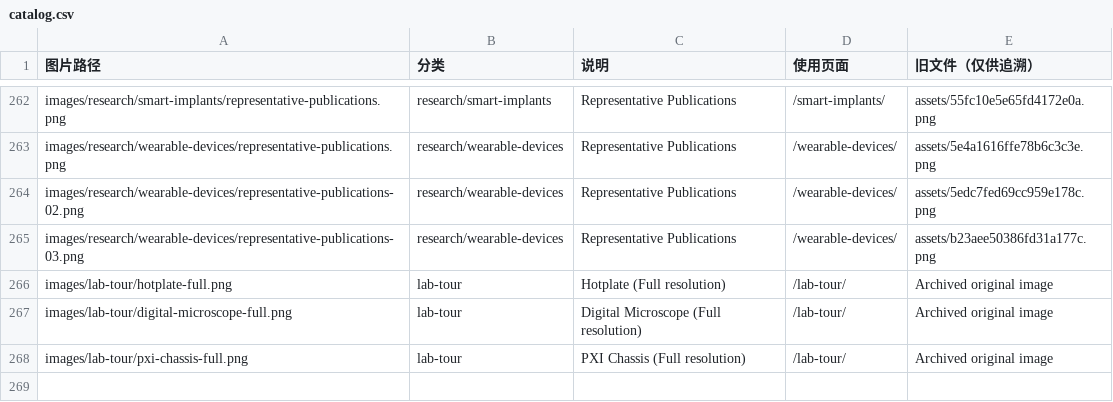
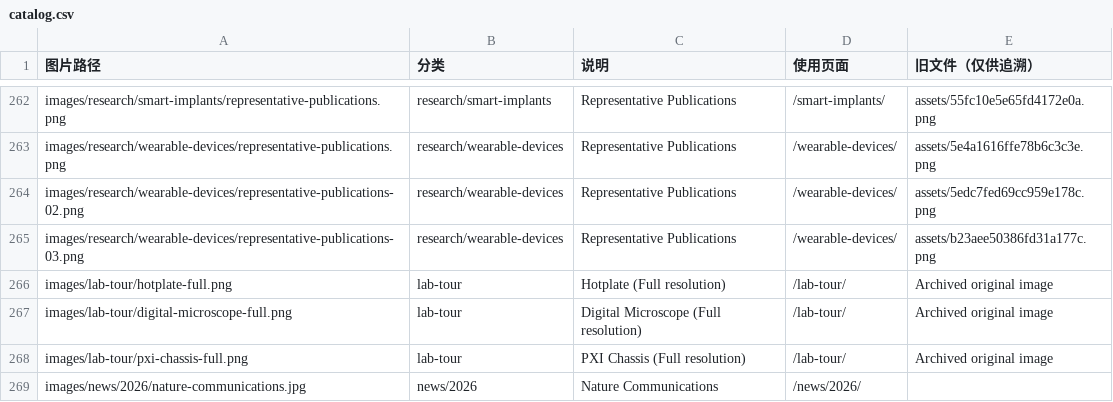
Before and after one commit to mengdihan/mengdihan.github.io, a CSV file: images/catalog.csv, drawn as a sheet; only a part is shown, gaps mark what is left out.

```diff
--- a/images/catalog.csv
+++ b/images/catalog.csv
@@ -268 +268,2 @@ images/lab-tour/digital-microscope-full.png,lab-tour,Digital Microscope (Full re
 images/lab-tour/pxi-chassis-full.png,lab-tour,PXI Chassis (Full resolution),/lab-tour/,Archived original image
+images/news/2026/nature-communications.jpg,news/2026,Nature Communications,/news/2026/,
```
Also changed, not shown: 7 other files.
